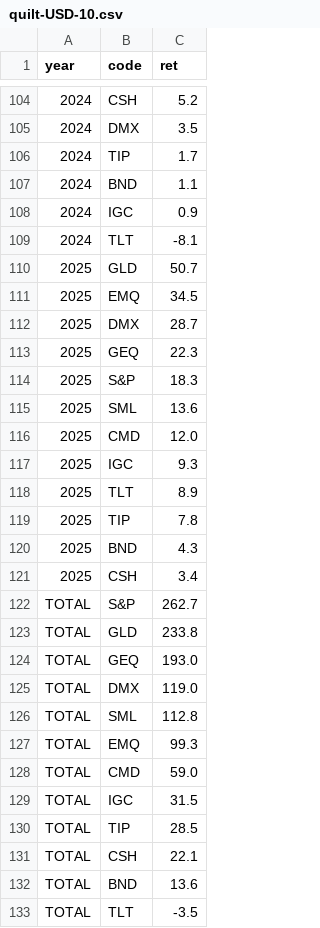
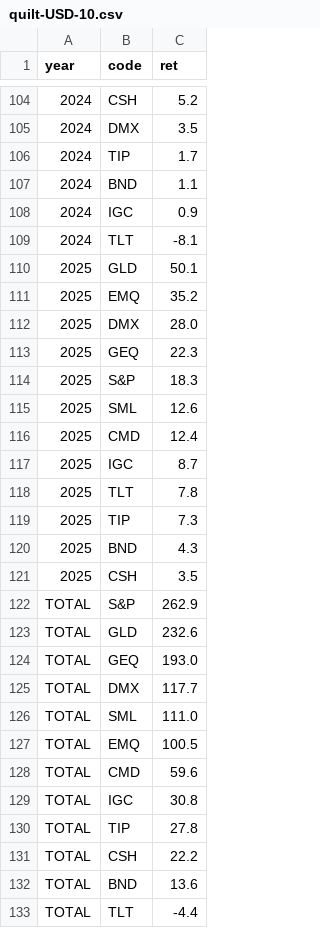
Before and after one commit to bankeronwheels-raph/quilt-outputs, a CSV file: quilt-USD-10.csv, drawn as a sheet; only a part is shown, gaps mark what is left out.

```diff
--- a/quilt-USD-10.csv
+++ b/quilt-USD-10.csv
@@ -109,25 +109,25 @@ year,code,ret
 2024,TLT,-8.1
-2025,GLD,50.7
-2025,EMQ,34.5
-2025,DMX,28.7
+2025,GLD,50.1
+2025,EMQ,35.2
+2025,DMX,28.0
 2025,GEQ,22.3
 2025,S&P,18.3
-2025,SML,13.6
-2025,CMD,12.0
-2025,IGC,9.3
-2025,TLT,8.9
-2025,TIP,7.8
+2025,SML,12.6
+2025,CMD,12.4
+2025,IGC,8.7
+2025,TLT,7.8
+2025,TIP,7.3
 2025,BND,4.3
-2025,CSH,3.4
-TOTAL,S&P,262.7
-TOTAL,GLD,233.8
+2025,CSH,3.5
+TOTAL,S&P,262.9
+TOTAL,GLD,232.6
 TOTAL,GEQ,193.0
-TOTAL,DMX,119.0
-TOTAL,SML,112.8
-TOTAL,EMQ,99.3
-TOTAL,CMD,59.0
-TOTAL,IGC,31.5
-TOTAL,TIP,28.5
-TOTAL,CSH,22.1
+TOTAL,DMX,117.7
+TOTAL,SML,111.0
+TOTAL,EMQ,100.5
+TOTAL,CMD,59.6
+TOTAL,IGC,30.8
+TOTAL,TIP,27.8
+TOTAL,CSH,22.2
 TOTAL,BND,13.6
-TOTAL,TLT,-3.5
+TOTAL,TLT,-4.4
```
Also changed, not shown: quilt-EUR-10.csv, quilt-EUR.csv, 1 other file.
